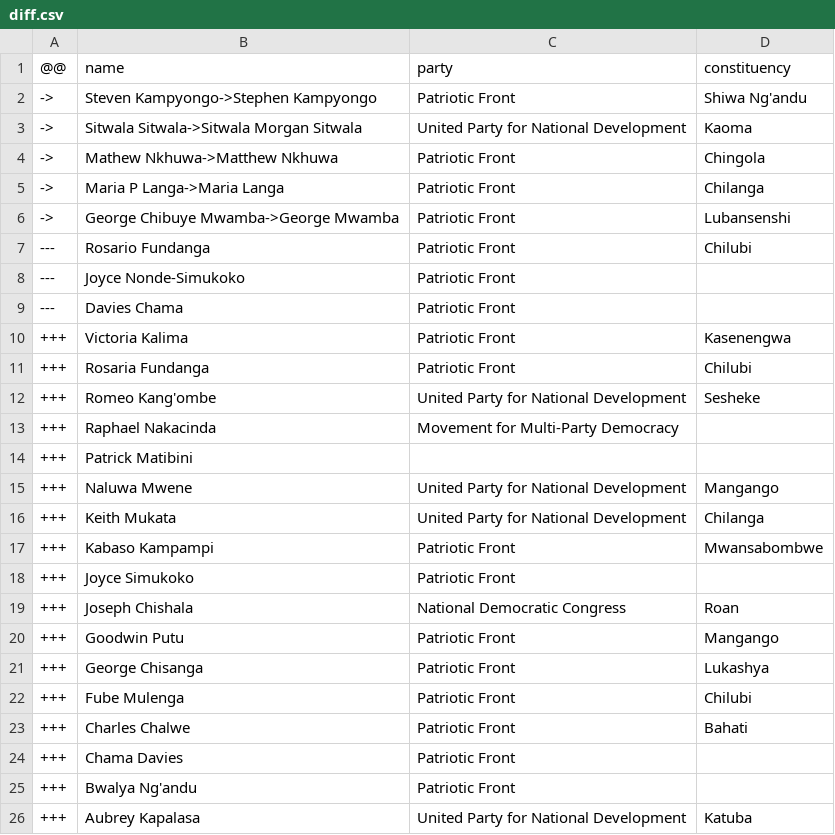
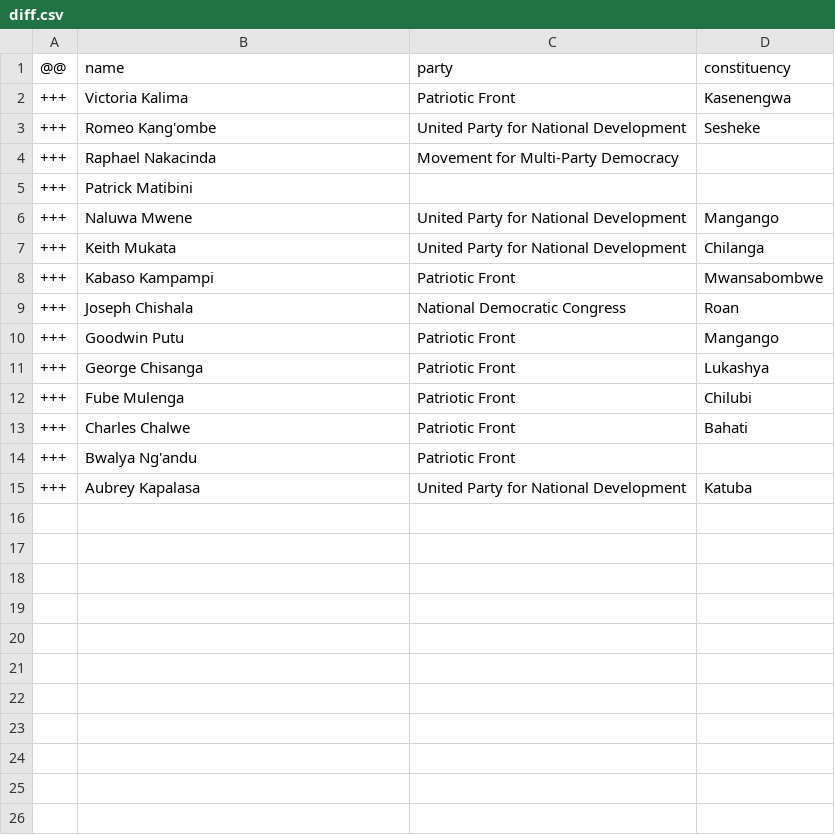
Before and after one commit to every-politician-scrapers/zambia-parliament-12, a CSV file: data/diff.csv, drawn as a sheet.

Commit message:
refresh data

```diff
--- a/data/diff.csv
+++ b/data/diff.csv
@@ -1,12 +1,3 @@
 @@,name,party,constituency
-->,Steven Kampyongo->Stephen Kampyongo,Patriotic Front,Shiwa Ng'andu
-->,Sitwala Sitwala->Sitwala Morgan Sitwala,United Party for National Development,Kaoma
-->,Mathew Nkhuwa->Matthew Nkhuwa,Patriotic Front,Chingola
-->,Maria P Langa->Maria Langa,Patriotic Front,Chilanga
-->,George Chibuye Mwamba->George Mwamba,Patriotic Front,Lubansenshi
----,Rosario Fundanga,Patriotic Front,Chilubi
----,Joyce Nonde-Simukoko,Patriotic Front,""
----,Davies Chama,Patriotic Front,""
 +++,Victoria Kalima,Patriotic Front,Kasenengwa
-+++,Rosaria Fundanga,Patriotic Front,Chilubi
 +++,Romeo Kang'ombe,United Party for National Development,Sesheke
@@ -17,3 +8,2 @@
 +++,Kabaso Kampampi,Patriotic Front,Mwansabombwe
-+++,Joyce Simukoko,Patriotic Front,""
 +++,Joseph Chishala,National Democratic Congress,Roan
@@ -23,3 +13,2 @@
 +++,Charles Chalwe,Patriotic Front,Bahati
-+++,Chama Davies,Patriotic Front,""
 +++,Bwalya Ng'andu,Patriotic Front,""
```
Also changed, not shown: data/wikidata.csv.
